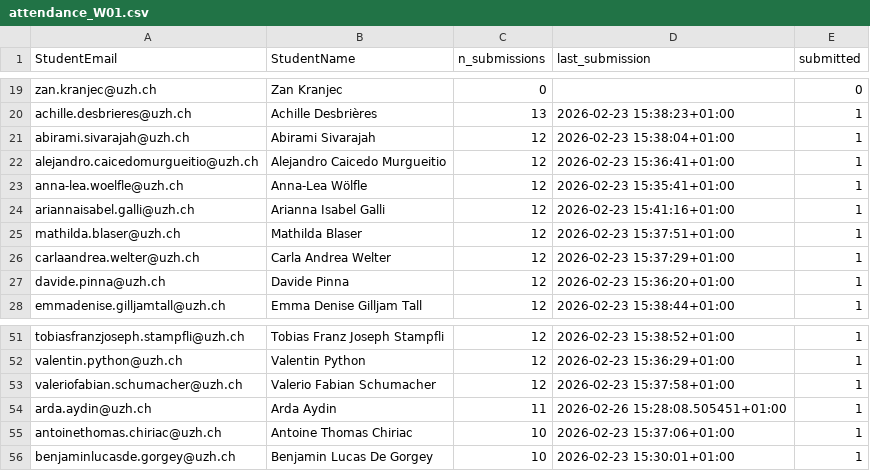
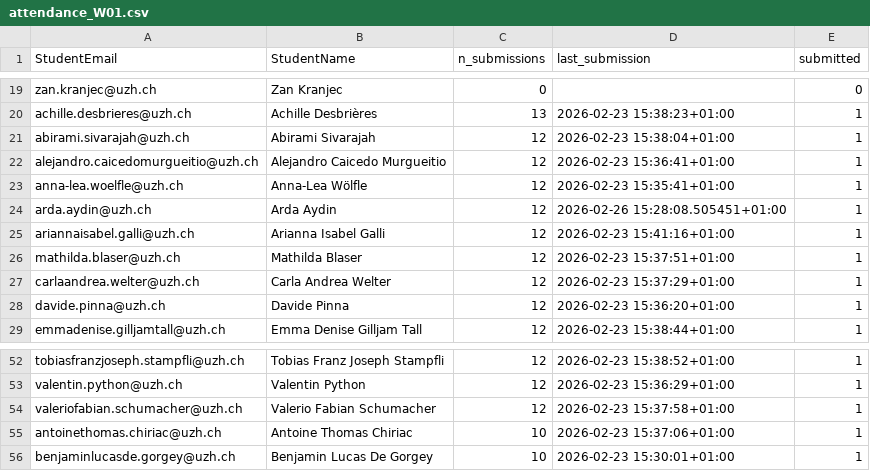
Before and after one commit to RenjieCui/Peer-Grading-Repo-archived, a CSV file: PeerGrading/Output/attendance_W01.csv, drawn as a sheet; only a part is shown, gaps mark what is left out; removed rows and columns are numbered as before the commit, all else as after; the diff names each change by its address in the sheet, - before the commit and + after, or states it on an @@ line.

```diff
--- a/PeerGrading/Output/attendance_W01.csv
+++ b/PeerGrading/Output/attendance_W01.csv
+row 24: arda.aydin@uzh.ch | Arda Aydin | 12 | 2026-02-26 15:28:08.505451+01:00 | 1
-row 54: arda.aydin@uzh.ch | Arda Aydin | 11 | 2026-02-26 15:28:08.505451+01:00 | 1
```
Also changed, not shown: PeerGrading/Output/master/grade_edges.csv, PeerGrading/Output/master/grade_matrix_count.csv, 7 other files.
